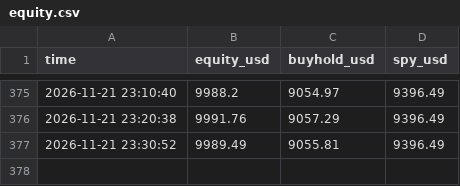
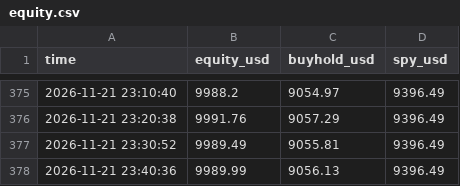
Before and after one commit to Dzounasek/paper-trader, a CSV file: data_cfd/equity.csv, drawn as a sheet; only a part is shown, gaps mark what is left out; the diff names each change by its address in the sheet, - before the commit and + after, or states it on an @@ line.

Commit message:
data 2026-11-21 23:40 UTC

```diff
--- a/data_cfd/equity.csv
+++ b/data_cfd/equity.csv
+row 378: 2026-11-21 23:40:36 | 9989.99 | 9056.13 | 9396.49
```
Also changed, not shown: 1 other file.
